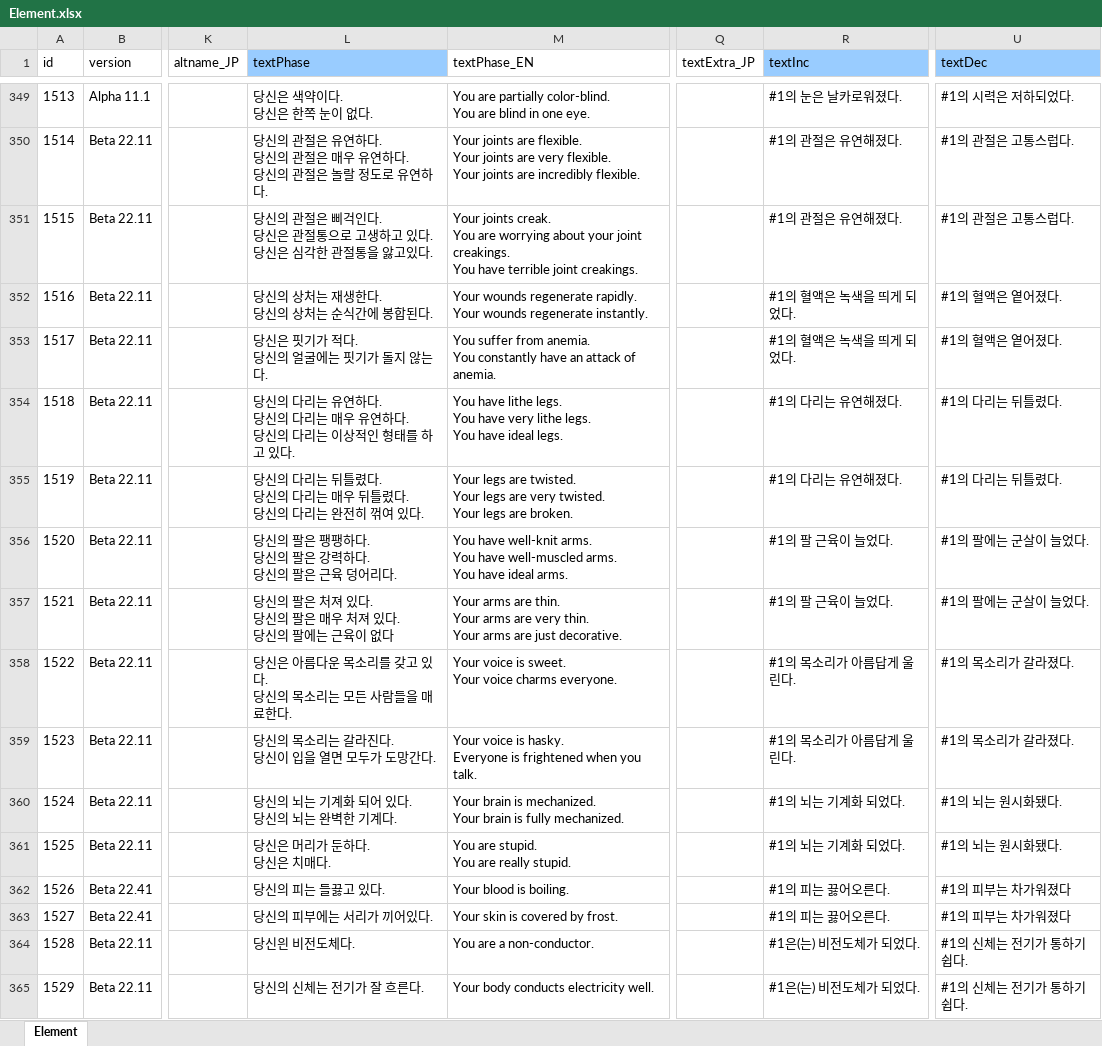
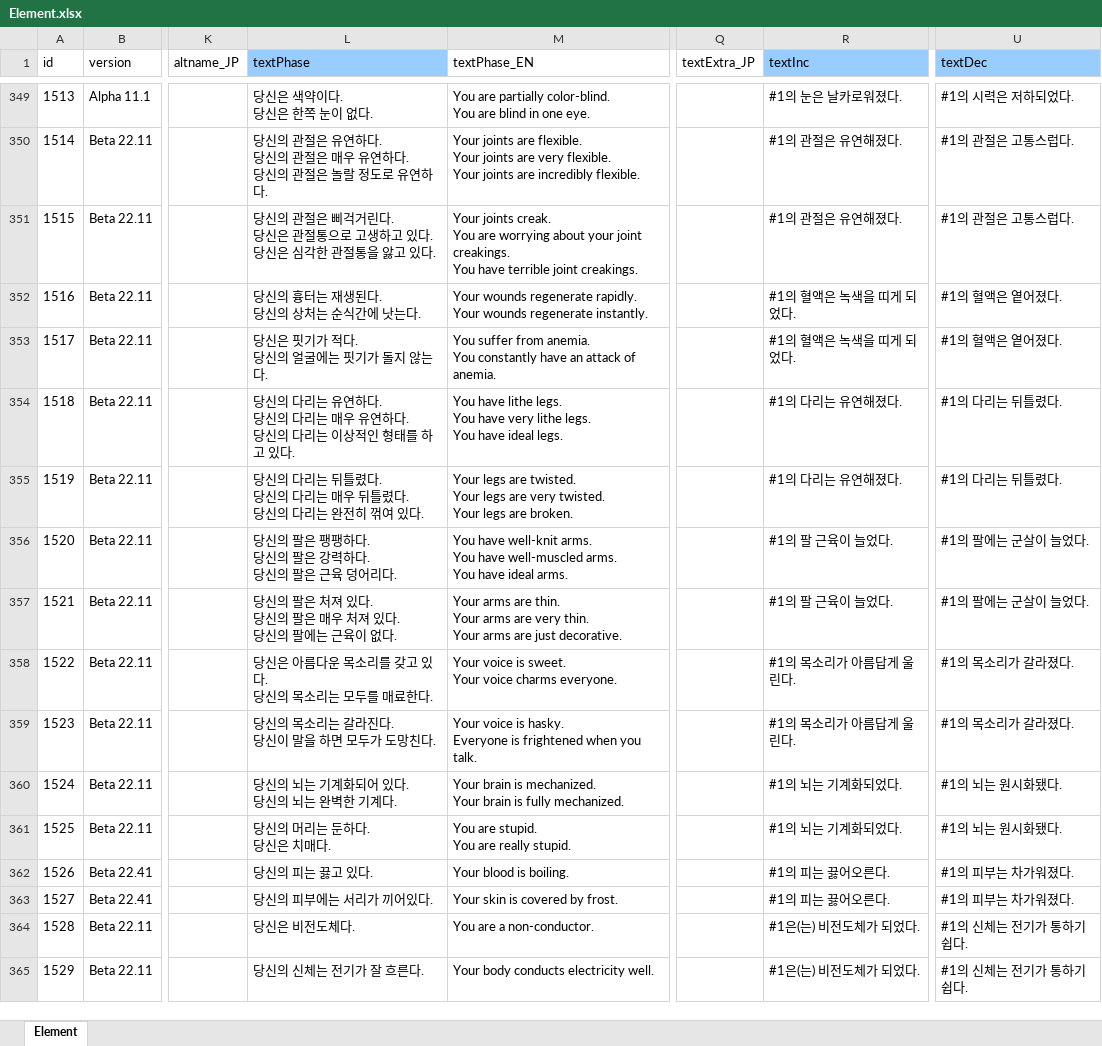
Before and after one commit to cinornu/Elin_KR, an Excel workbook: Mod_Korean/Lang/KR/Game/Element.xlsx, sheet Element, drawn as a sheet; only a part is shown, gaps mark what is left out; values as stored, in another font and other column widths than the file's, no borders; charts and pictures not drawn; ↵ is a line break in a cell; the diff covers the shown part only; the diff names each change by its address in the sheet, - before the commit and + after, or states it on an @@ line.

Commit message:
Element 1차 검수

```diff
--- a/Mod_Korean/Lang/KR/Game/Element.xlsx (sheet Element)
+++ b/Mod_Korean/Lang/KR/Game/Element.xlsx (sheet Element)
-L351 (textPhase): …은 삐걱인다. ↵ 당신은 관절통으로 고생하고 있다. ↵ 당신은 심각한 관절통을 앓고있다.
+L351 (textPhase): …은 삐걱거린다. ↵ 당신은 관절통으로 고생하고 있다. ↵ 당신은 심각한 관절통을 앓고 있다.
-L352 (textPhase): 당신의 상처는 재생한다. ↵ 당신의 상처는 순식간에 봉합된다.
+L352 (textPhase): 당신의 흉터는 재생된다. ↵ 당신의 상처는 순식간에 낫는다.
-R352:R353 (textInc): #1의 혈액은 녹색을 띄게 되었다.
+R352:R353 (textInc): #1의 혈액은 녹색을 띠게 되었다.
-L357 (textPhase): …이 없다
+L357 (textPhase): …이 없다.
-L358 (textPhase): 당신은 아름다운 목소리를 갖고 있다. ↵ 당신의 목소리는 모든 사람들을 매료한다.
+L358 (textPhase): 당신은 아름다운 목소리를 갖고 있다. ↵ 당신의 목소리는 모두를 매료한다.
-L359 (textPhase): 당신의 목소리는 갈라진다. ↵ 당신이 입을 열면 모두가 도망간다.
+L359 (textPhase): 당신의 목소리는 갈라진다. ↵ 당신이 말을 하면 모두가 도망친다.
-L360 (textPhase): 당신의 뇌는 기계화 되어 있다. ↵ 당신의 뇌는 완벽한 기계다.
+L360 (textPhase): 당신의 뇌는 기계화되어 있다. ↵ 당신의 뇌는 완벽한 기계다.
-R360:R361 (textInc): #1의 뇌는 기계화 되었다.
+R360:R361 (textInc): #1의 뇌는 기계화되었다.
-L361 (textPhase): 당신은 머리가 둔하다. ↵ 당신은 치매다.
+L361 (textPhase): 당신의 머리는 둔하다. ↵ 당신은 치매다.
-L362 (textPhase): 당신의 피는 들끓고 있다.
+L362 (textPhase): 당신의 피는 끓고 있다.
-U362:U363 (textDec): #1의 피부는 차가워졌다
+U362:U363 (textDec): #1의 피부는 차가워졌다.
-L364 (textPhase): 당신읜 비전도체다.
+L364 (textPhase): 당신은 비전도체다.
```
Also changed, not shown: 331 edited cells elsewhere in this sheet, charts or pictures.
